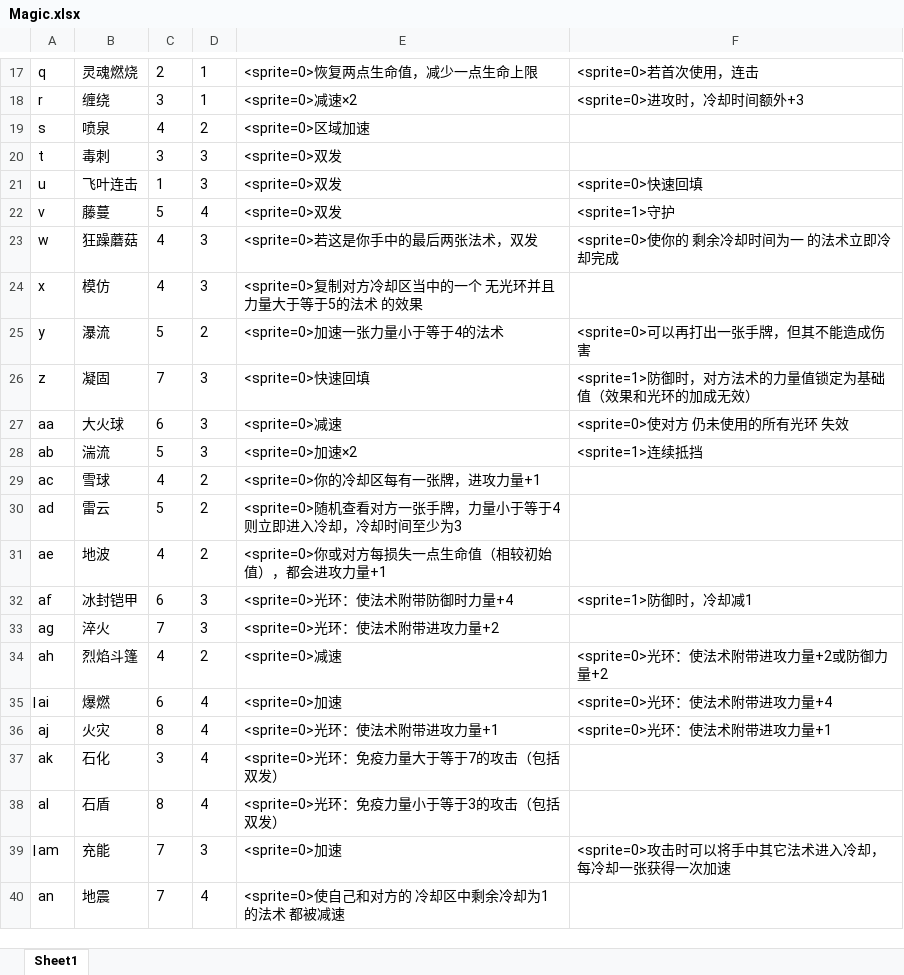
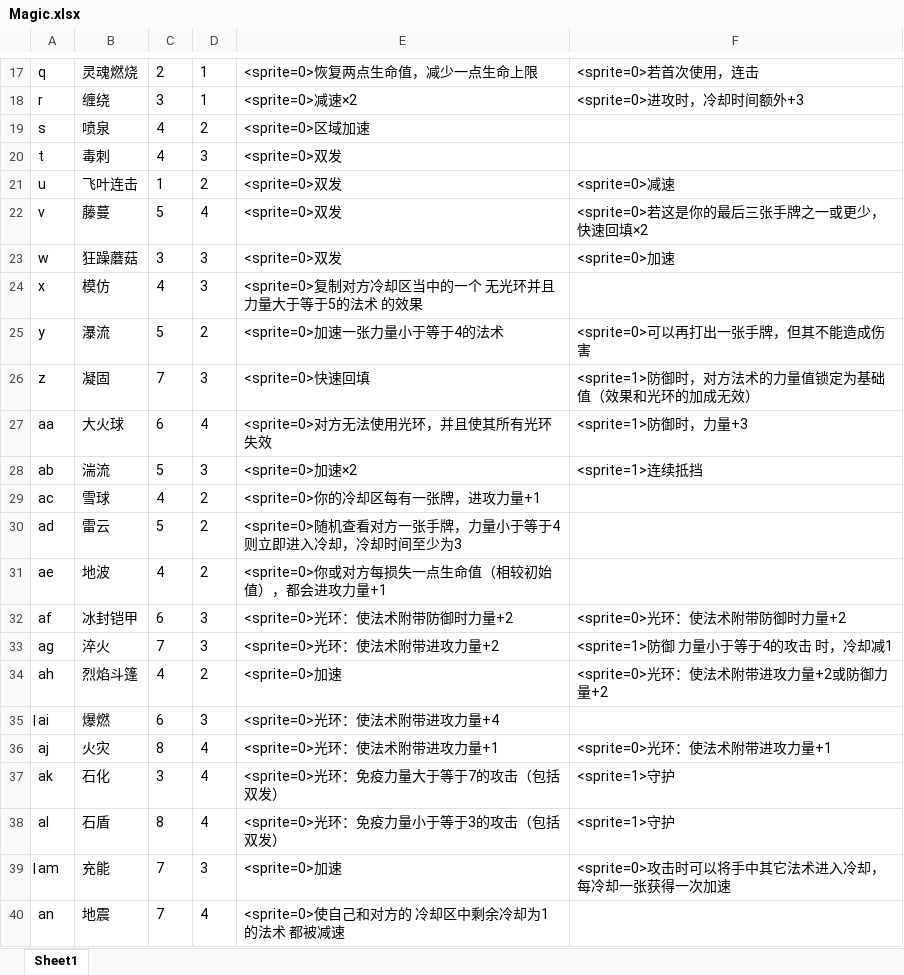
Before and after one commit to BruiseBuill/Card, an Excel workbook: Assets/Resource/MagicFight2/Magic.xlsx, sheet Sheet1, drawn as a sheet; only a part is shown, gaps mark what is left out; values as stored, in another font and other column widths than the file's, no borders; the diff covers the shown part only; the diff names each change by its address in the sheet, - before the commit and + after, or states it on an @@ line.

```diff
--- a/Assets/Resource/MagicFight2/Magic.xlsx (sheet Sheet1)
+++ b/Assets/Resource/MagicFight2/Magic.xlsx (sheet Sheet1)
-C20: 3
+C20: 4
-D21: 3
+D21: 2
-F21: <sprite=0>快速回填
+F21: <sprite=0>减速
-F22: <sprite=1>守护
+F22: <sprite=0>若这是你的最后三张手牌之一或更少，快速回填×2
-C23: 4
+C23: 3
-E23: <sprite=0>若这是你手中的最后两张法术，双发
+E23: <sprite=0>双发
-F23: <sprite=0>使你的 剩余冷却时间为一 的法术立即冷却完成
+F23: <sprite=0>加速
-D27: 3
+D27: 4
-E27: <sprite=0>减速
+E27: <sprite=0>对方无法使用光环，并且使其所有光环失效
-F27: <sprite=0>使对方 仍未使用的所有光环 失效
+F27: <sprite=1>防御时，力量+3
-E32: <sprite=0>光环：使法术附带防御时力量+4
+E32: <sprite=0>光环：使法术附带防御时力量+2
-F32: <sprite=1>防御时，冷却减1
+F32: <sprite=0>光环：使法术附带防御时力量+2
-F33: (empty)
+F33: <sprite=1>防御 力量小于等于4的攻击 时，冷却减1
-E34: <sprite=0>减速
+E34: <sprite=0>加速
-D35: 4
+D35: 3
-E35: <sprite=0>加速
+E35: <sprite=0>光环：使法术附带进攻力量+4
-F35: <sprite=0>光环：使法术附带进攻力量+4
+F35: (empty)
-F37:F38: (empty)
+F37:F38: <sprite=1>守护
```
Also changed, not shown: 3 edited cells elsewhere in this sheet, 16 other files.
